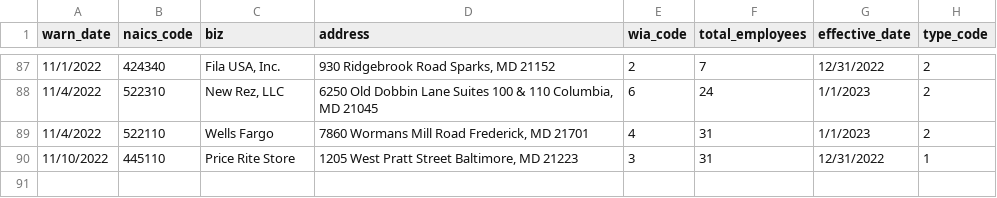
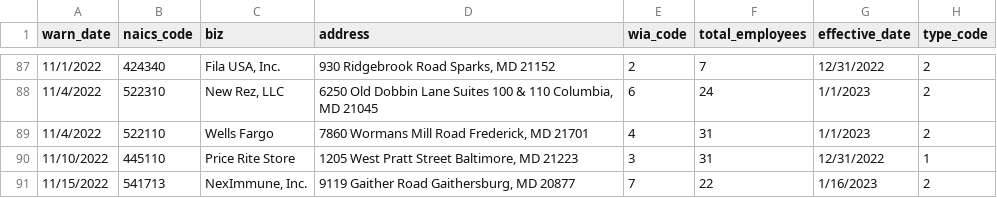
Before and after one commit to critmcdonald/my-first-github-scraper, a CSV file: warn-data.csv, drawn as a sheet; only a part is shown, gaps mark what is left out.

```diff
--- a/warn-data.csv
+++ b/warn-data.csv
@@ -90 +90,2 @@ warn_date,naics_code,biz,address,wia_code,total_employees,effective_date,type_co
 11/10/2022,445110,Price Rite Store,"1205 West Pratt Street  Baltimore, MD 21223",3,31,12/31/2022,1
+11/15/2022,541713,"NexImmune, Inc.","9119 Gaither Road      Gaithersburg, MD 20877",7,22,1/16/2023,2
```
